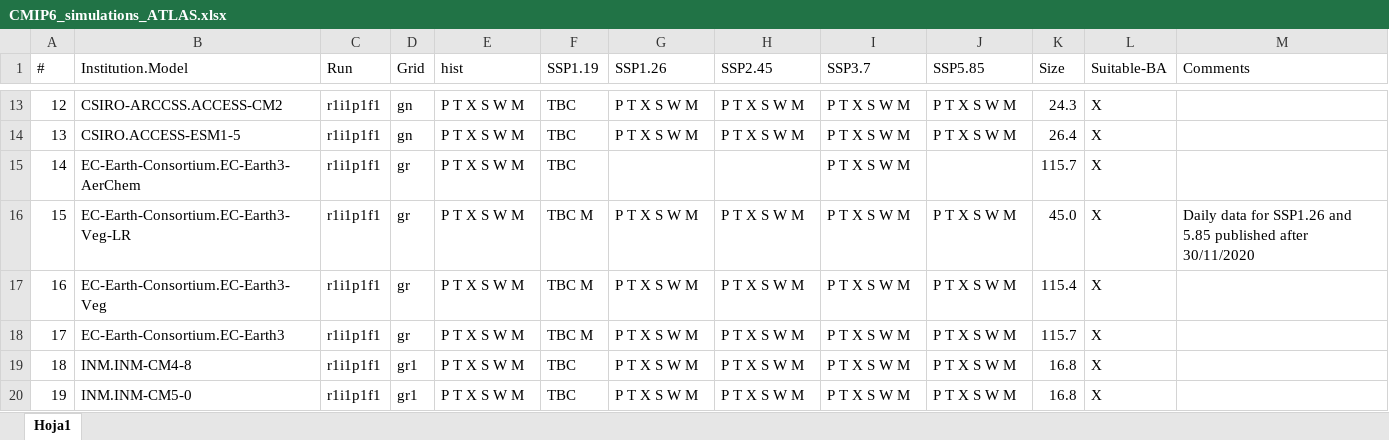
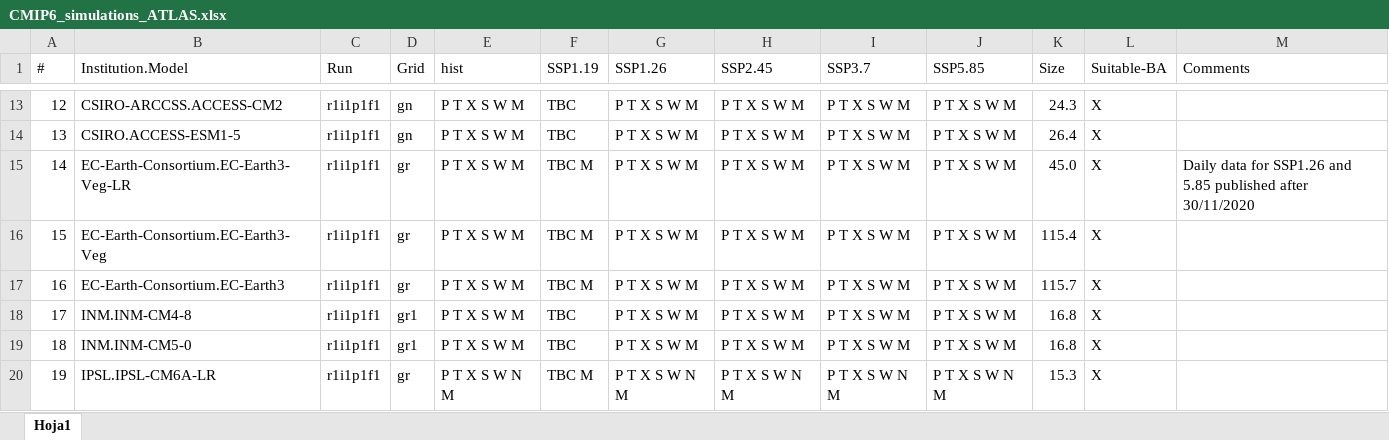
Before and after one commit to SantanderMetGroup/ATLAS, an Excel workbook: ATLAS-inventory/CMIP6_simulations_ATLAS.xlsx, sheet Hoja1, drawn as a sheet; only a part is shown, gaps mark what is left out; values as stored, in another font and other column widths than the file's, no cell formats; the diff covers the shown part only; the diff names each change by its address in the sheet, - before the commit and + after, or states it on an @@ line.

Commit message:
Final list of CMIP6 models (daily and monthly data)
DAILY (36 models) - precipitation (pr), temperature (tas, tasmin and tasmax).
MONTHLY (48 models) - wind (sfcWind) and snow (prsn).
MONTHLY land (42 models): snow water equivalent (snw), snow cover (snc) and total soil moisture (mrso).

```diff
--- a/ATLAS-inventory/CMIP6_simulations_ATLAS.xlsx (sheet Hoja1)
+++ b/ATLAS-inventory/CMIP6_simulations_ATLAS.xlsx (sheet Hoja1)
-B15 (Institution.Model): EC-Earth-Consortium.EC-Earth3-AerChem
+B15 (Institution.Model): EC-Earth-Consortium.EC-Earth3-Veg-LR
-F15 (SSP1.19): TBC
+F15 (SSP1.19): TBC M
-G15 (SSP1.26): (empty)
+G15 (SSP1.26): P T X S W M
-H15 (SSP2.45): (empty)
+H15 (SSP2.45): P T X S W M
-J15 (SSP5.85): (empty)
+J15 (SSP5.85): P T X S W M
-K15 (Size): 115.7
+K15 (Size): 45.0
-M15 (Comments): (empty)
+M15 (Comments): Daily data for SSP1.26 and 5.85 published after 30/11/2020
-B16 (Institution.Model): EC-Earth-Consortium.EC-Earth3-Veg-LR
+B16 (Institution.Model): EC-Earth-Consortium.EC-Earth3-Veg
-K16 (Size): 45.0
+K16 (Size): 115.4
-M16 (Comments): Daily data for SSP1.26 and 5.85 published after 30/11/2020
+M16 (Comments): (empty)
-B17 (Institution.Model): EC-Earth-Consortium.EC-Earth3-Veg
+B17 (Institution.Model): EC-Earth-Consortium.EC-Earth3
-K17 (Size): 115.4
+K17 (Size): 115.7
-B18 (Institution.Model): EC-Earth-Consortium.EC-Earth3
+B18 (Institution.Model): INM.INM-CM4-8
-D18 (Grid): gr
+D18 (Grid): gr1
-F18 (SSP1.19): TBC M
+F18 (SSP1.19): TBC
-K18 (Size): 115.7
+K18 (Size): 16.8
-B19 (Institution.Model): INM.INM-CM4-8
+B19 (Institution.Model): INM.INM-CM5-0
-B20 (Institution.Model): INM.INM-CM5-0
+B20 (Institution.Model): IPSL.IPSL-CM6A-LR
-D20 (Grid): gr1
+D20 (Grid): gr
-E20 (hist): P T X S W M
+E20 (hist): P T X S W N M
-F20 (SSP1.19): TBC
+F20 (SSP1.19): TBC M
-G20 (SSP1.26): P T X S W M
+G20 (SSP1.26): P T X S W N M
-H20 (SSP2.45): P T X S W M
+H20 (SSP2.45): P T X S W N M
-I20 (SSP3.7): P T X S W M
+I20 (SSP3.7): P T X S W N M
-J20 (SSP5.85): P T X S W M
+J20 (SSP5.85): P T X S W N M
-K20 (Size): 16.8
+K20 (Size): 15.3
```
Also changed, not shown: 121 edited cells elsewhere in this sheet, cell formats.
